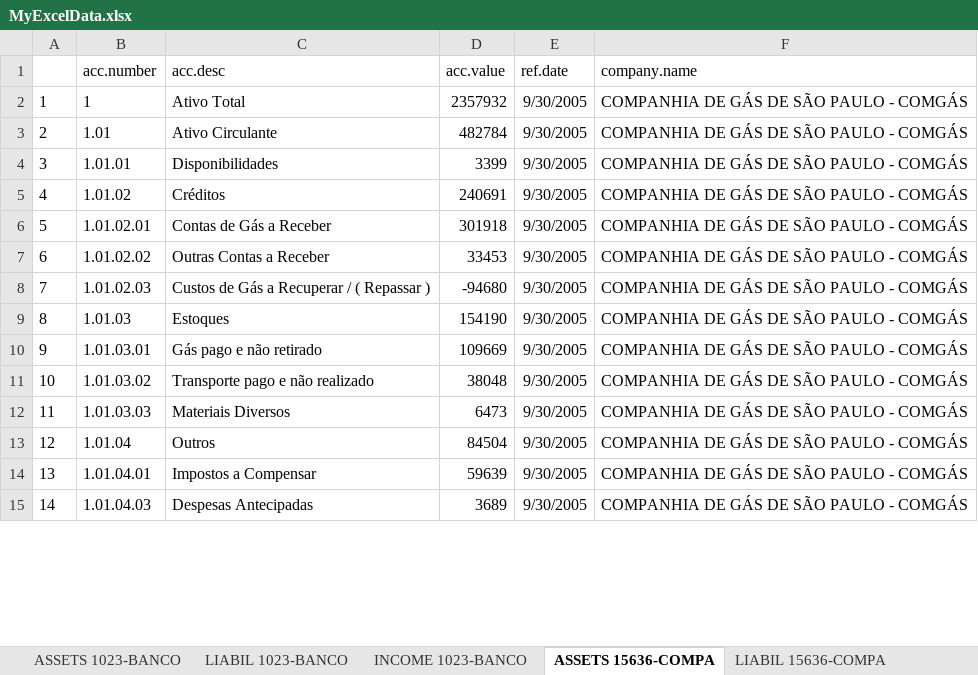
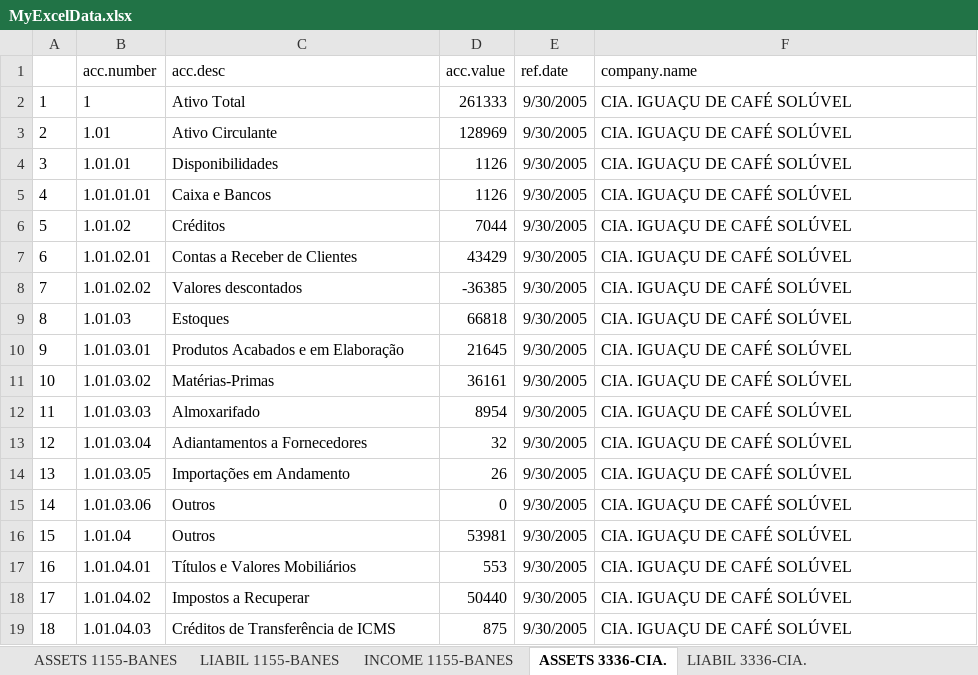
Before and after one commit to msperlin/GetITRData, an Excel workbook: vignettes/MyExcelData.xlsx, sheet ASSETS 3336-CIA., drawn as a sheet; only a part is shown; values as stored, in another font and other column widths than the file's, no borders; removed rows and columns are numbered as before the commit, all else as after; the diff covers the shown part only; the diff names each change by its address in the sheet, - before the commit and + after, or states it on an @@ line.

```diff
--- a/vignettes/MyExcelData.xlsx (sheet ASSETS 3336-CIA.)
+++ b/vignettes/MyExcelData.xlsx (sheet ASSETS 3336-CIA.)
-sheet tab: ASSETS 1023-BANCO
+sheet tab: ASSETS 1155-BANES
-sheet tab: LIABIL 1023-BANCO
+sheet tab: LIABIL 1155-BANES
-sheet tab: INCOME 1023-BANCO
+sheet tab: INCOME 1155-BANES
-sheet tab: ASSETS 15636-COMPA
+sheet tab: ASSETS 3336-CIA.
-sheet tab: LIABIL 15636-COMPA
+sheet tab: LIABIL 3336-CIA.
-D2 (acc.value): 2357932
+D2 (acc.value): 261333
-F2:F4 (company.name): COMPANHIA DE GÁS DE SÃO PAULO - COMGÁS
+F2:F4 (company.name): CIA. IGUAÇU DE CAFÉ SOLÚVEL
-D3 (acc.value): 482784
+D3 (acc.value): 128969
-D4 (acc.value): 3399
+D4 (acc.value): 1126
+row 5: 4 | 1.01.01.01 | Caixa e Bancos | 1126 | 9/30/2005 | CIA. IGUAÇU DE CAFÉ SOLÚVEL
@@ column A renumbered between rows 6 and 32 @@
-D6 (acc.value): 240691
+D6 (acc.value): 7044
-F6:F8 (company.name): COMPANHIA DE GÁS DE SÃO PAULO - COMGÁS
+F6:F8 (company.name): CIA. IGUAÇU DE CAFÉ SOLÚVEL
-C7 (acc.desc): Contas de Gás a Receber
+C7 (acc.desc): Contas a Receber de Clientes
-D7 (acc.value): 301918
+D7 (acc.value): 43429
-C8 (acc.desc): Outras Contas a Receber
+C8 (acc.desc): Valores descontados
-D8 (acc.value): 33453
+D8 (acc.value): -36385
-row 8: 7 | 1.01.02.03 | Custos de Gás a Recuperar / ( Repassar ) | -94680 | 9/30/2005 | COMPANHIA DE GÁS DE SÃO PAULO - COMGÁS
-D9 (acc.value): 154190
+D9 (acc.value): 66818
-F9:F12 (company.name): COMPANHIA DE GÁS DE SÃO PAULO - COMGÁS
+F9:F12 (company.name): CIA. IGUAÇU DE CAFÉ SOLÚVEL
-C10 (acc.desc): Gás pago e não retirado
+C10 (acc.desc): Produtos Acabados e em Elaboração
-D10 (acc.value): 109669
+D10 (acc.value): 21645
-C11 (acc.desc): Transporte pago e não realizado
+C11 (acc.desc): Matérias-Primas
-D11 (acc.value): 38048
+D11 (acc.value): 36161
-C12 (acc.desc): Materiais Diversos
+C12 (acc.desc): Almoxarifado
-D12 (acc.value): 6473
+D12 (acc.value): 8954
+row 13: 12 | 1.01.03.04 | Adiantamentos a Fornecedores | 32 | 9/30/2005 | CIA. IGUAÇU DE CAFÉ SOLÚVEL
+row 14: 13 | 1.01.03.05 | Importações em Andamento | 26 | 9/30/2005 | CIA. IGUAÇU DE CAFÉ SOLÚVEL
+row 15: 14 | 1.01.03.06 | Outros | 0 | 9/30/2005 | CIA. IGUAÇU DE CAFÉ SOLÚVEL
-D16 (acc.value): 84504
+D16 (acc.value): 53981
-F16:F17 (company.name): COMPANHIA DE GÁS DE SÃO PAULO - COMGÁS
+F16:F17 (company.name): CIA. IGUAÇU DE CAFÉ SOLÚVEL
-C17 (acc.desc): Impostos a Compensar
+C17 (acc.desc): Títulos e Valores Mobiliários
-D17 (acc.value): 59639
+D17 (acc.value): 553
+row 18: 17 | 1.01.04.02 | Impostos a Recuperar | 50440 | 9/30/2005 | CIA. IGUAÇU DE CAFÉ SOLÚVEL
-C19 (acc.desc): Despesas Antecipadas
+C19 (acc.desc): Créditos de Transferência de ICMS
-D19 (acc.value): 3689
+D19 (acc.value): 875
-F19 (company.name): COMPANHIA DE GÁS DE SÃO PAULO - COMGÁS
+F19 (company.name): CIA. IGUAÇU DE CAFÉ SOLÚVEL
```
Also changed, not shown: other rows of this sheet, sheet ASSETS 1155-BANES, sheet LIABIL 1155-BANES, sheet LIABIL 5312-MUNDI, sheet LIABIL 3336-CIA., sheet ASSETS 5312-MUNDI, sheet INCOME 3336-CIA., 5 more sheets, other sheet tabs, 1 other file.
